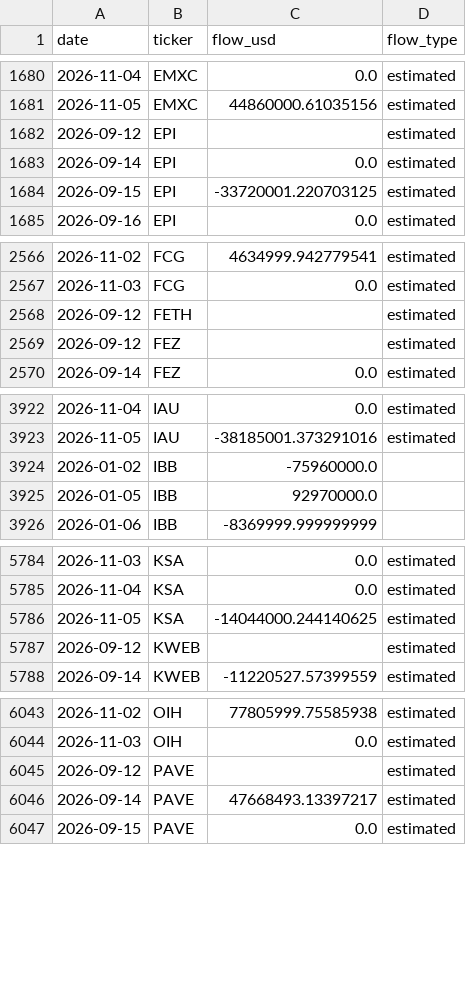
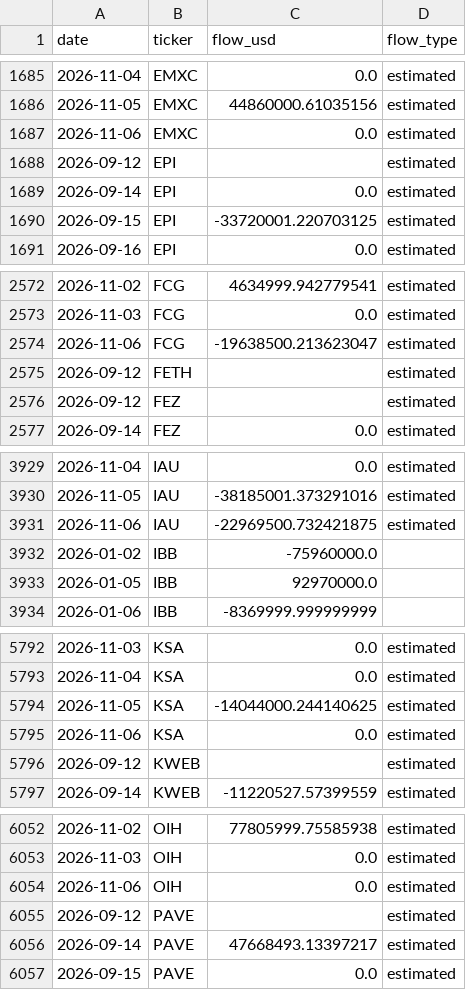
Before and after one commit to leyscry/etf-flows-data, a CSV file: data/etf_flows.csv, drawn as a sheet; only a part is shown, gaps mark what is left out; the diff covers the shown part only; the diff names each change by its address in the sheet, - before the commit and + after, or states it on an @@ line.

```diff
--- a/data/etf_flows.csv
+++ b/data/etf_flows.csv
+row 1687: 2026-11-06 | EMXC | 0.0 | estimated
+row 2574: 2026-11-06 | FCG | -19638500.213623047 | estimated
+row 3931: 2026-11-06 | IAU | -22969500.732421875 | estimated
+row 5795: 2026-11-06 | KSA | 0.0 | estimated
+row 6054: 2026-11-06 | OIH | 0.0 | estimated
```
Also changed, not shown: 12 added rows and 58 edited cells elsewhere in this file, data/etf_aum.csv, data/etf_shares.csv.
